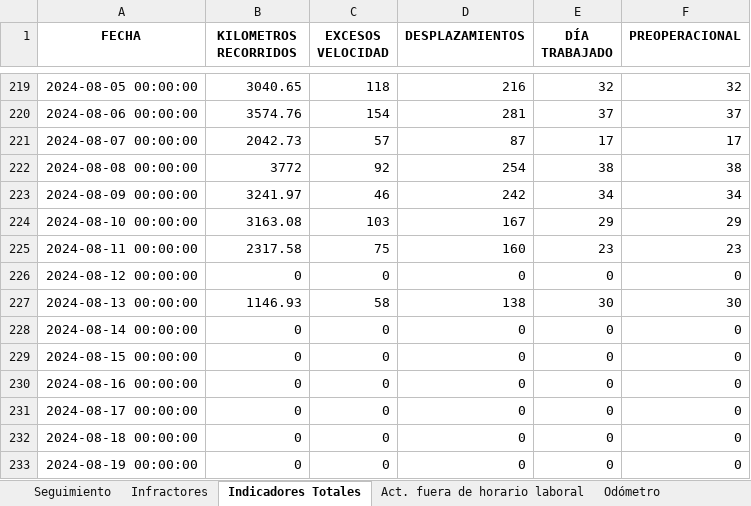
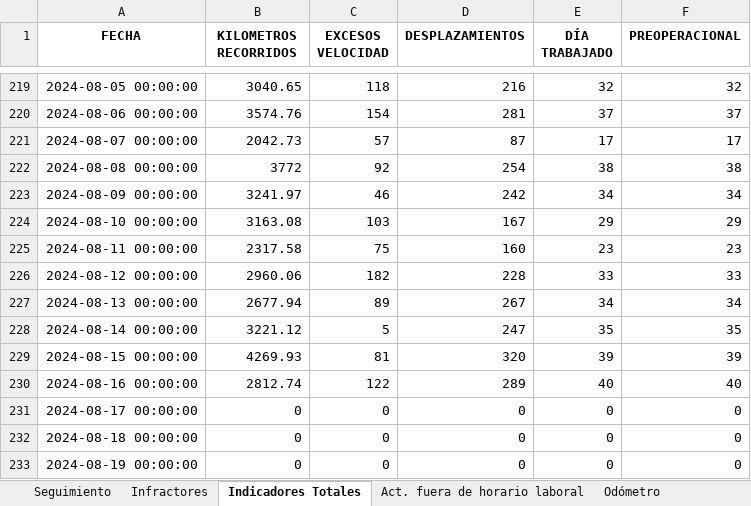
Before and after one commit to SGI-ManuelPico/informesVehiculares, an Excel workbook: seguimiento.xlsx, sheet Indicadores Totales, drawn as a sheet; only a part is shown, gaps mark what is left out; values as stored, in another font and other column widths than the file's, no borders; the diff names each change by its address in the sheet, - before the commit and + after, or states it on an @@ line.

```diff
--- a/seguimiento.xlsx (sheet Indicadores Totales)
+++ b/seguimiento.xlsx (sheet Indicadores Totales)
-B226 (KILOMETROS RECORRIDOS): 0
+B226 (KILOMETROS RECORRIDOS): 2960.06
-C226 (EXCESOS VELOCIDAD): 0
+C226 (EXCESOS VELOCIDAD): 182
-D226 (DESPLAZAMIENTOS): 0
+D226 (DESPLAZAMIENTOS): 228
-E226 (DÍA TRABAJADO): 0
+E226 (DÍA TRABAJADO): 33
-F226 (PREOPERACIONAL): 0
+F226 (PREOPERACIONAL): 33
-B227 (KILOMETROS RECORRIDOS): 1146.93
+B227 (KILOMETROS RECORRIDOS): 2677.94
-C227 (EXCESOS VELOCIDAD): 58
+C227 (EXCESOS VELOCIDAD): 89
-D227 (DESPLAZAMIENTOS): 138
+D227 (DESPLAZAMIENTOS): 267
-E227 (DÍA TRABAJADO): 30
+E227 (DÍA TRABAJADO): 34
-F227 (PREOPERACIONAL): 30
+F227 (PREOPERACIONAL): 34
-B228 (KILOMETROS RECORRIDOS): 0
+B228 (KILOMETROS RECORRIDOS): 3221.12
-C228 (EXCESOS VELOCIDAD): 0
+C228 (EXCESOS VELOCIDAD): 5
-D228 (DESPLAZAMIENTOS): 0
+D228 (DESPLAZAMIENTOS): 247
-E228 (DÍA TRABAJADO): 0
+E228 (DÍA TRABAJADO): 35
-F228 (PREOPERACIONAL): 0
+F228 (PREOPERACIONAL): 35
-B229 (KILOMETROS RECORRIDOS): 0
+B229 (KILOMETROS RECORRIDOS): 4269.93
-C229 (EXCESOS VELOCIDAD): 0
+C229 (EXCESOS VELOCIDAD): 81
-D229 (DESPLAZAMIENTOS): 0
+D229 (DESPLAZAMIENTOS): 320
-E229 (DÍA TRABAJADO): 0
+E229 (DÍA TRABAJADO): 39
-F229 (PREOPERACIONAL): 0
+F229 (PREOPERACIONAL): 39
-B230 (KILOMETROS RECORRIDOS): 0
+B230 (KILOMETROS RECORRIDOS): 2812.74
-C230 (EXCESOS VELOCIDAD): 0
+C230 (EXCESOS VELOCIDAD): 122
-D230 (DESPLAZAMIENTOS): 0
+D230 (DESPLAZAMIENTOS): 289
-E230 (DÍA TRABAJADO): 0
+E230 (DÍA TRABAJADO): 40
-F230 (PREOPERACIONAL): 0
+F230 (PREOPERACIONAL): 40
```
Also changed, not shown: sheet Infractores, sheet Seguimiento, sheet Act. fuera de horario laboral, sheet Odómetro, sheet Indicadores, 31 other files.
